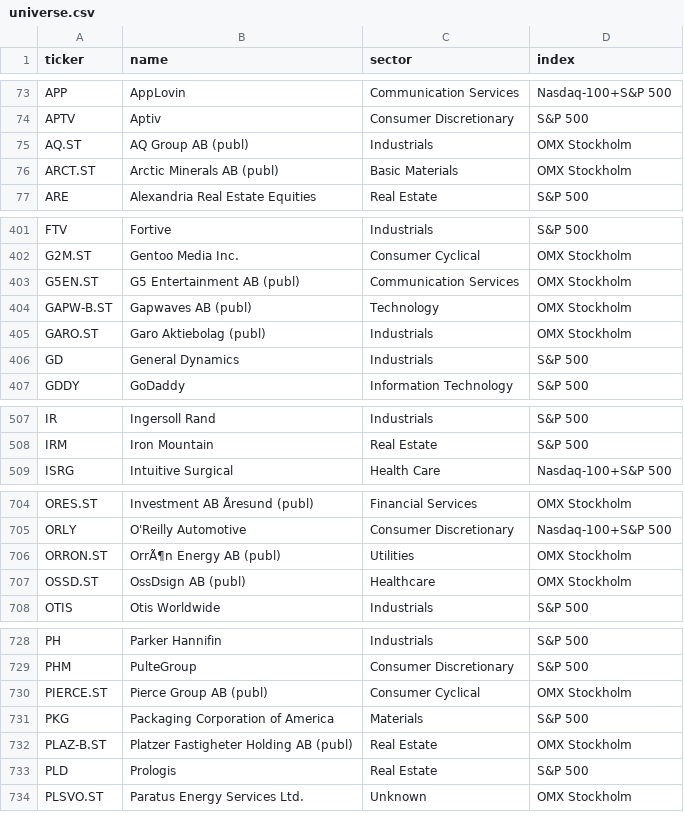
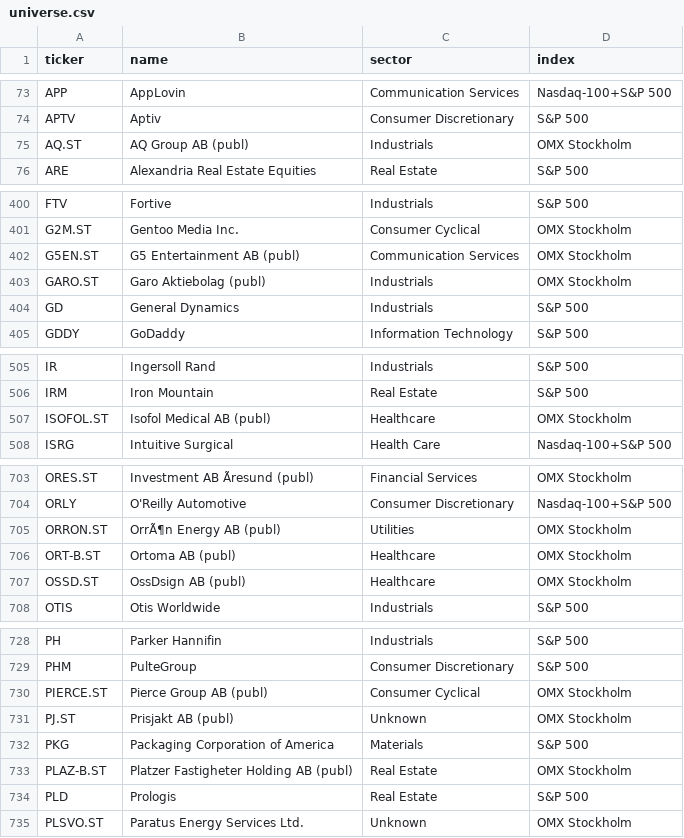
Before and after one commit to BenganTempest/Veloslimwhite, a CSV file: data/universe.csv, drawn as a sheet; only a part is shown, gaps mark what is left out; the diff covers the shown part only.

```diff
--- a/data/universe.csv
+++ b/data/universe.csv
@@ -75,3 +75,2 @@ APTV,Aptiv,Consumer Discretionary,S&P 500
 AQ.ST,AQ Group AB (publ),Industrials,OMX Stockholm
-ARCT.ST,Arctic Minerals AB (publ),Basic Materials,OMX Stockholm
 ARE,Alexandria Real Estate Equities,Real Estate,S&P 500
@@ -403,3 +402,2 @@ G2M.ST,Gentoo Media Inc.,Consumer Cyclical,OMX Stockholm
 G5EN.ST,G5 Entertainment AB (publ),Communication Services,OMX Stockholm
-GAPW-B.ST,Gapwaves AB (publ),Technology,OMX Stockholm
 GARO.ST,Garo Aktiebolag (publ),Industrials,OMX Stockholm
@@ -508,2 +506,3 @@ IR,Ingersoll Rand,Industrials,S&P 500
 IRM,Iron Mountain,Real Estate,S&P 500
+ISOFOL.ST,Isofol Medical AB (publ),Healthcare,OMX Stockholm
 ISRG,Intuitive Surgical,Health Care,Nasdaq-100+S&P 500
@@ -706,2 +705,3 @@ ORLY,O'Reilly Automotive,Consumer Discretionary,Nasdaq-100+S&P 500
 ORRON.ST,OrrÃ¶n Energy AB (publ),Utilities,OMX Stockholm
+ORT-B.ST,Ortoma AB (publ),Healthcare,OMX Stockholm
 OSSD.ST,OssDsign AB (publ),Healthcare,OMX Stockholm
@@ -730,2 +730,3 @@ PHM,PulteGroup,Consumer Discretionary,S&P 500
 PIERCE.ST,Pierce Group AB (publ),Consumer Cyclical,OMX Stockholm
+PJ.ST,Prisjakt AB (publ),Unknown,OMX Stockholm
 PKG,Packaging Corporation of America,Materials,S&P 500
```
Also changed, not shown: 1 removed row elsewhere in this file, data/benchmarks.csv, data/run_log.csv, 3 other files.
